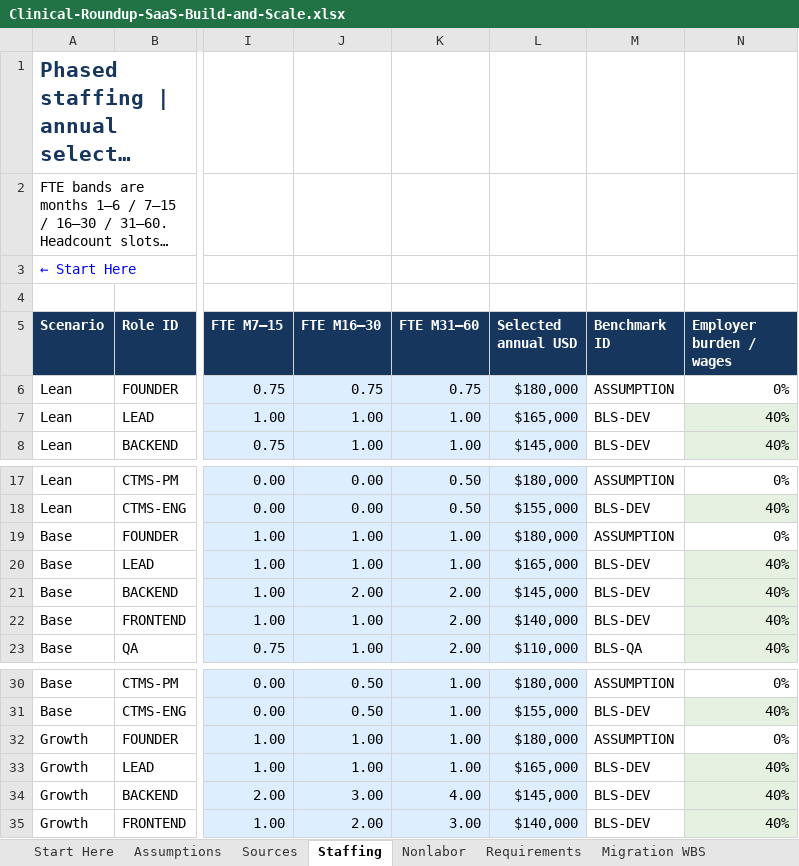
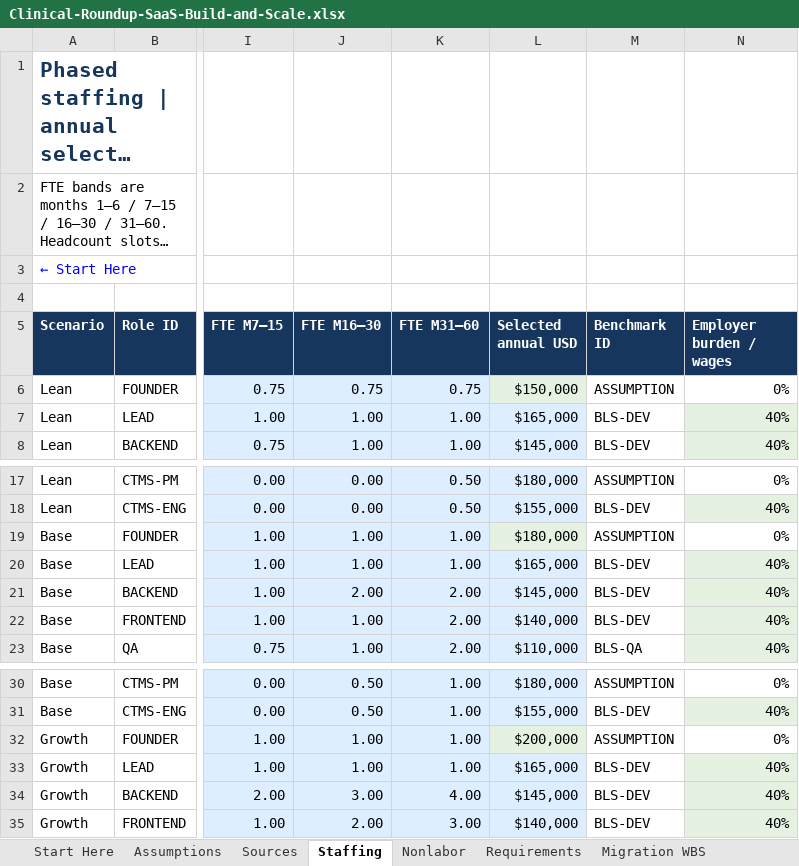
Before and after one commit to art1907/Clinical-Roundup-List, an Excel workbook: documents/saas-plan/Clinical-Roundup-SaaS-Build-and-Scale.xlsx, sheet Staffing, drawn as a sheet; only a part is shown, gaps mark what is left out; long unchanged cells end in …; values as stored, in another font and other column widths than the file's, no borders; charts and pictures not drawn; the diff names each change by its address in the sheet, - before the commit and + after, or states it on an @@ line.

```diff
--- a/documents/saas-plan/Clinical-Roundup-SaaS-Build-and-Scale.xlsx (sheet Staffing)
+++ b/documents/saas-plan/Clinical-Roundup-SaaS-Build-and-Scale.xlsx (sheet Staffing)
-L6 (Selected annual USD): $180,000
+L6 (Selected annual USD): $150,000
-L6 fill: #DCEEFF
+L6 fill: #E5F2E2
-L19 fill: #DCEEFF
+L19 fill: #E5F2E2
-L32 (Selected annual USD): $180,000
+L32 (Selected annual USD): $200,000
-L32 fill: #DCEEFF
+L32 fill: #E5F2E2
```
Also changed, not shown: formulas that keep their value, charts or pictures, 3 other files.
